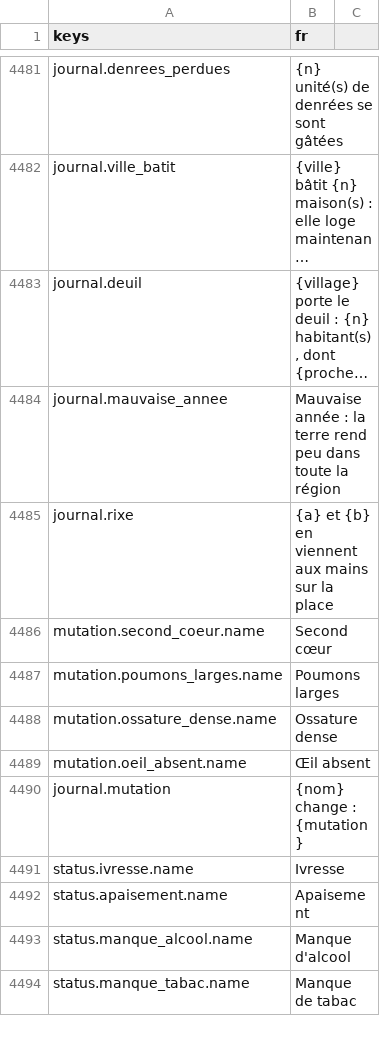
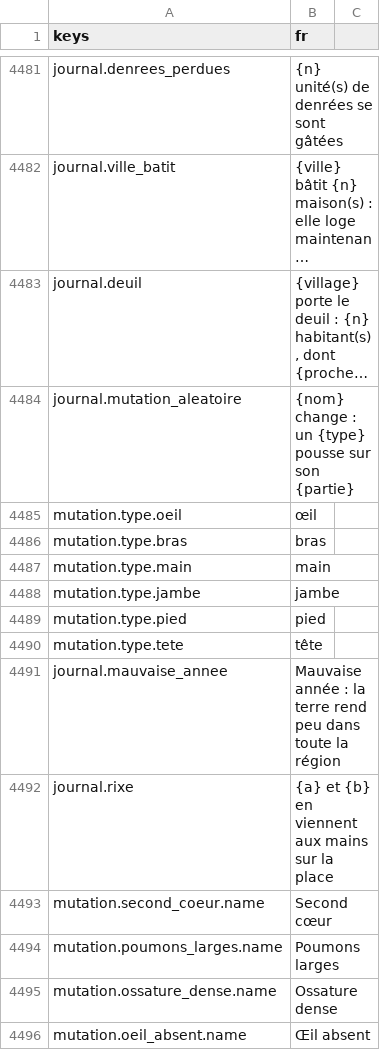
Before and after one commit to devmarcpro/sensen, a CSV file: godot/locale/fr.csv, drawn as a sheet; only a part is shown, gaps mark what is left out; the shorter side is filled out with more unchanged rows; long unchanged cells end in …; the diff names each change by its address in the sheet, - before the commit and + after, or states it on an @@ line.

```diff
--- a/godot/locale/fr.csv
+++ b/godot/locale/fr.csv
+row 4484: journal.mutation_aleatoire | {nom} change : un {type} pousse sur son {partie}
+row 4485: mutation.type.oeil | œil
+row 4486: mutation.type.bras | bras
+row 4487: mutation.type.main | main
+row 4488: mutation.type.jambe | jambe
+row 4489: mutation.type.pied | pied
+row 4490: mutation.type.tete | tête
```
Also changed, not shown: godot/locale/en.csv, 9 other files.
